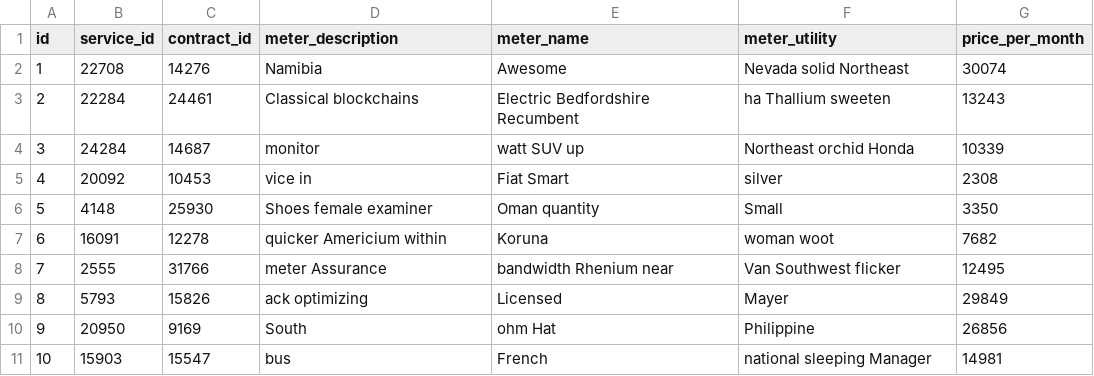
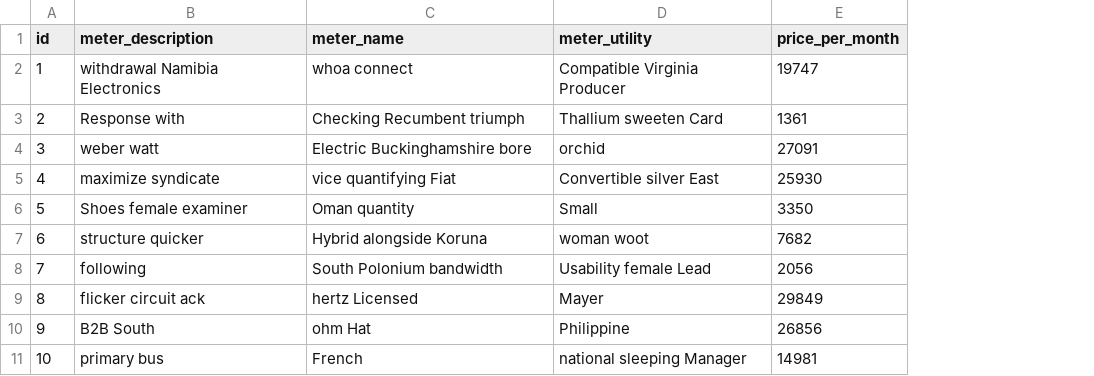
Before and after one commit to asmuelle/kinvoice, a CSV file: src/main/resources/config/liquibase/fake-data/scope.csv, drawn as a sheet; removed rows and columns are numbered as before the commit, all else as after; the diff names each change by its address in the sheet, - before the commit and + after, or states it on an @@ line.

```diff
--- a/src/main/resources/config/liquibase/fake-data/scope.csv
+++ b/src/main/resources/config/liquibase/fake-data/scope.csv
-column B (service_id), rows 2-11: 22708 | 22284 | 24284 | 20092 | 4148 | 16091 | 2555 | 5793 | 20950 | 15903
-column C (contract_id), rows 2-11: 14276 | 24461 | 14687 | 10453 | 25930 | 12278 | 31766 | 15826 | 9169 | 15547
-B2 (meter_description): Namibia
+B2 (meter_description): withdrawal Namibia Electronics
-C2 (meter_name): Awesome
+C2 (meter_name): whoa connect
-D2 (meter_utility): Nevada solid Northeast
+D2 (meter_utility): Compatible Virginia Producer
-E2 (price_per_month): 30074
+E2 (price_per_month): 19747
-B3 (meter_description): Classical blockchains
+B3 (meter_description): Response with
-C3 (meter_name): Electric Bedfordshire Recumbent
+C3 (meter_name): Checking Recumbent triumph
-D3 (meter_utility): ha Thallium sweeten
+D3 (meter_utility): Thallium sweeten Card
-E3 (price_per_month): 13243
+E3 (price_per_month): 1361
-B4 (meter_description): monitor
+B4 (meter_description): weber watt
-C4 (meter_name): watt SUV up
+C4 (meter_name): Electric Buckinghamshire bore
-D4 (meter_utility): Northeast orchid Honda
+D4 (meter_utility): orchid
-E4 (price_per_month): 10339
+E4 (price_per_month): 27091
-B5 (meter_description): vice in
+B5 (meter_description): maximize syndicate
-C5 (meter_name): Fiat Smart
+C5 (meter_name): vice quantifying Fiat
-D5 (meter_utility): silver
+D5 (meter_utility): Convertible silver East
-E5 (price_per_month): 2308
+E5 (price_per_month): 25930
-B7 (meter_description): quicker Americium within
+B7 (meter_description): structure quicker
-C7 (meter_name): Koruna
+C7 (meter_name): Hybrid alongside Koruna
-B8 (meter_description): meter Assurance
+B8 (meter_description): following
-C8 (meter_name): bandwidth Rhenium near
+C8 (meter_name): South Polonium bandwidth
-D8 (meter_utility): Van Southwest flicker
+D8 (meter_utility): Usability female Lead
-E8 (price_per_month): 12495
+E8 (price_per_month): 2056
-B9 (meter_description): ack optimizing
+B9 (meter_description): flicker circuit ack
-C9 (meter_name): Licensed
+C9 (meter_name): hertz Licensed
-B10 (meter_description): South
+B10 (meter_description): B2B South
-B11 (meter_description): bus
+B11 (meter_description): primary bus
```
Also changed, not shown: 15 other files.
